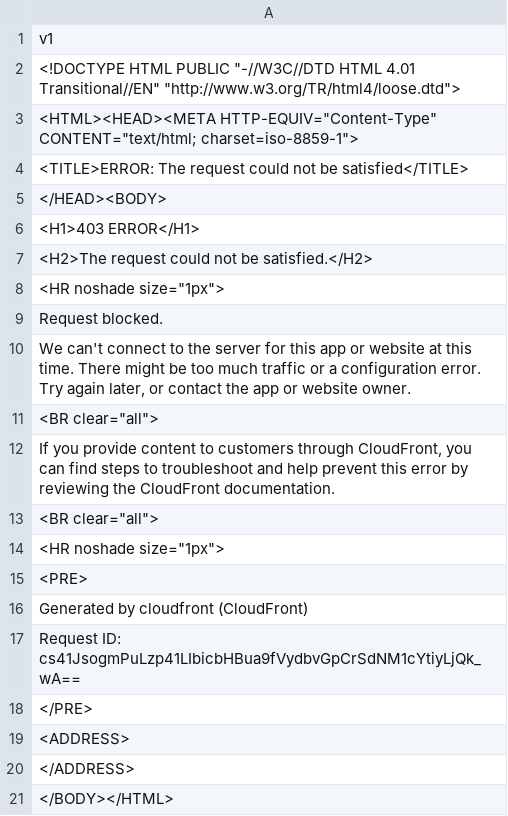
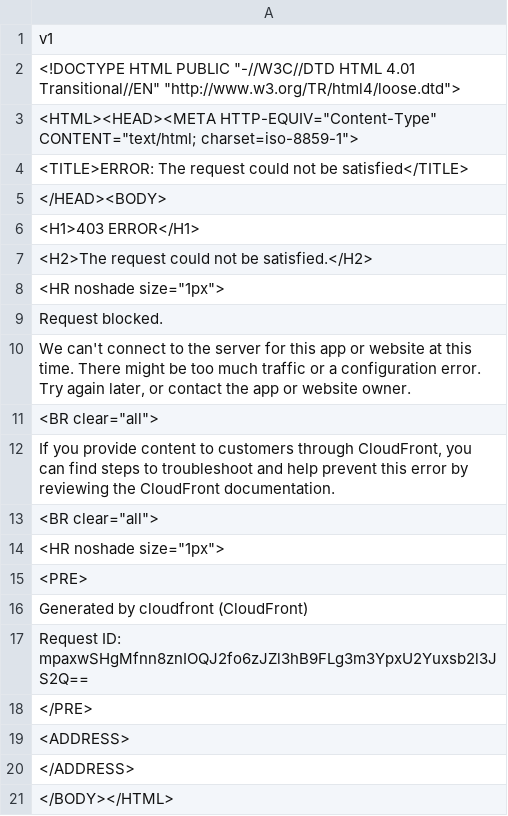
Before and after one commit to mattlocklear4/acc-player-prop-board., a CSV file: collector/output/torvik_players_2027.csv, drawn as a sheet.

```diff
--- a/collector/output/torvik_players_2027.csv
+++ b/collector/output/torvik_players_2027.csv
@@ -16,3 +16,3 @@
 "Generated by cloudfront (CloudFront)"
-"Request ID: cs41JsogmPuLzp41LIbicbHBua9fVydbvGpCrSdNM1cYtiyLjQk_wA=="
+"Request ID: mpaxwSHgMfnn8znIOQJ2fo6zJZl3hB9FLg3m3YpxU2Yuxsb2l3JS2Q=="
 "</PRE>"
```
